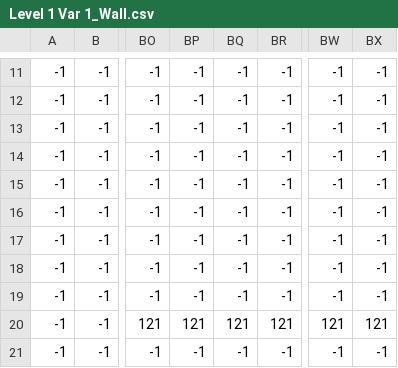
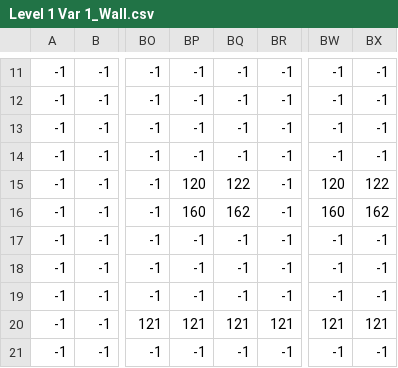
Before and after one commit to JetShark/Roguelike-Dungeon-ISU, a CSV file: Michelangelo/Map System/Level 1 Var 1_Wall.csv, drawn as a sheet; only a part is shown, gaps mark what is left out; the diff names each change by its address in the sheet, - before the commit and + after, or states it on an @@ line.

Commit message:
Finished Level 2 v1, Tuned 1v1, Added different Song
Added boss room, floors, and a few more rooms to level 2.
Added a new song, made wav, fixed audio error.

```diff
--- a/Michelangelo/Map System/Level 1 Var 1_Wall.csv
+++ b/Michelangelo/Map System/Level 1 Var 1_Wall.csv
-BP15: -1
+BP15: 120
-BQ15: -1
+BQ15: 122
-BW15: -1
+BW15: 120
-BX15: -1
+BX15: 122
-BP16: -1
+BP16: 160
-BQ16: -1
+BQ16: 162
-BW16: -1
+BW16: 160
-BX16: -1
+BX16: 162
```
Also changed, not shown: Michelangelo/Map System/Level 1 Var 1_Decoration.csv, Michelangelo/Map System/Level 1 Var 1_Door.csv, 15 other files.
